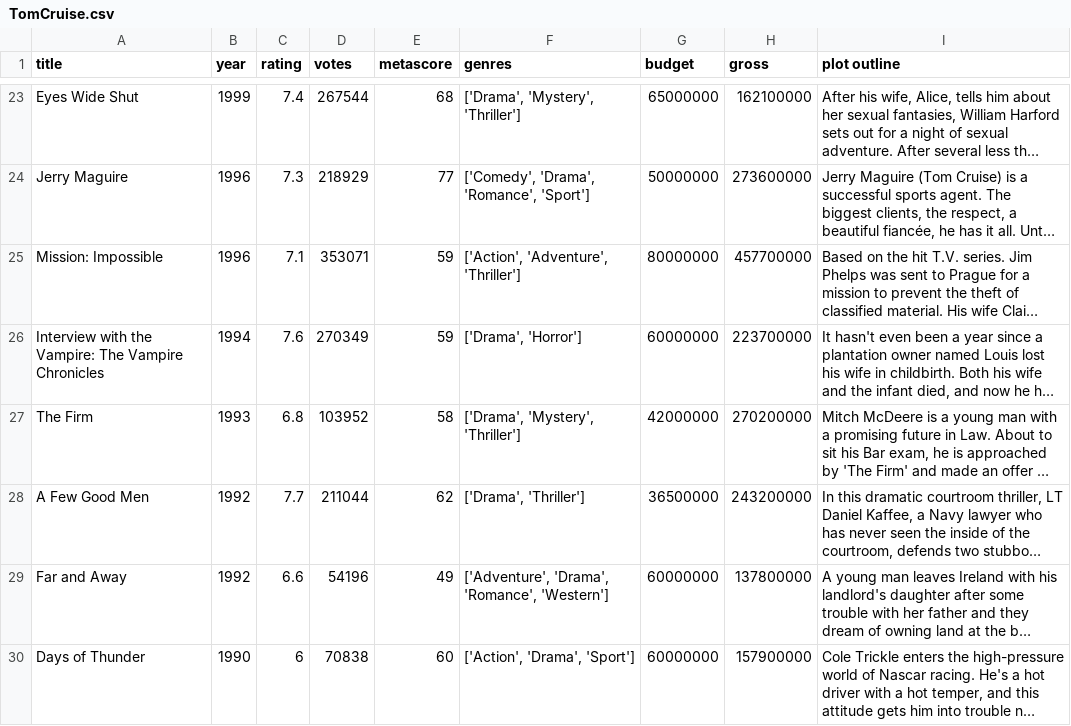
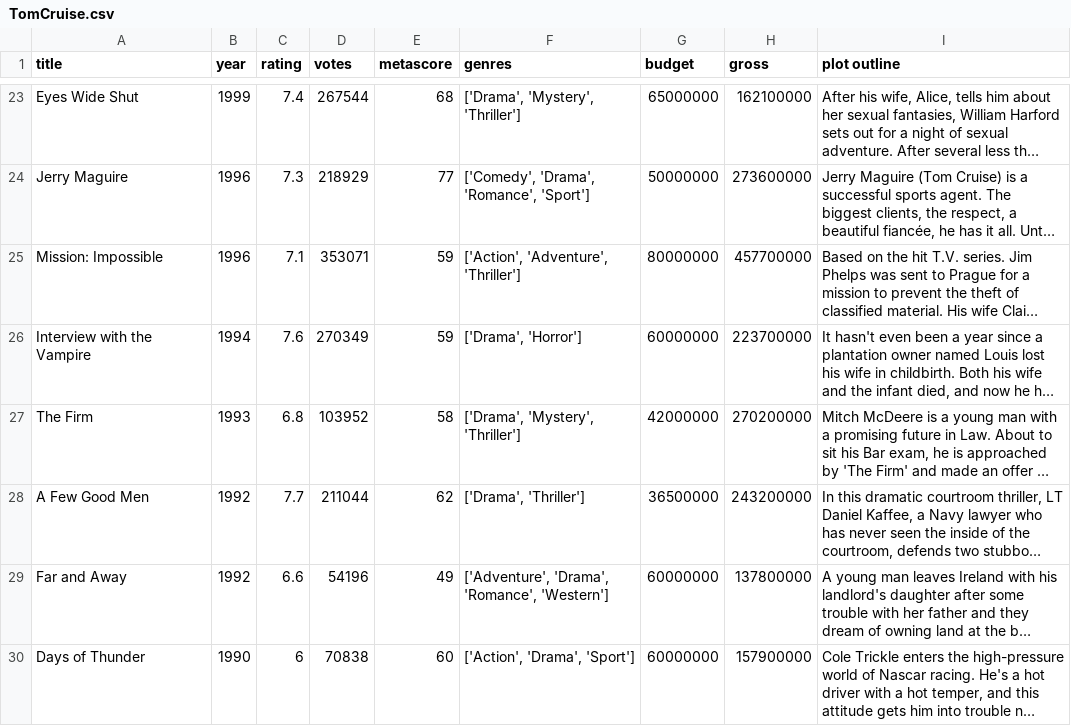
Before and after one commit to gkropf/typecast-analysis, a CSV file: cleandata/TomCruise.csv, drawn as a sheet; only a part is shown, gaps mark what is left out; long unchanged cells end in …; the diff names each change by its address in the sheet, - before the commit and + after, or states it on an @@ line.

```diff
--- a/cleandata/TomCruise.csv
+++ b/cleandata/TomCruise.csv
-A26 (title): Interview with the Vampire: The Vampire Chronicles
+A26 (title): Interview with the Vampire
```
Also changed, not shown: cleandata/OwenWilson.csv, rawdata/DwayneJohnson.csv, 15 other files.
